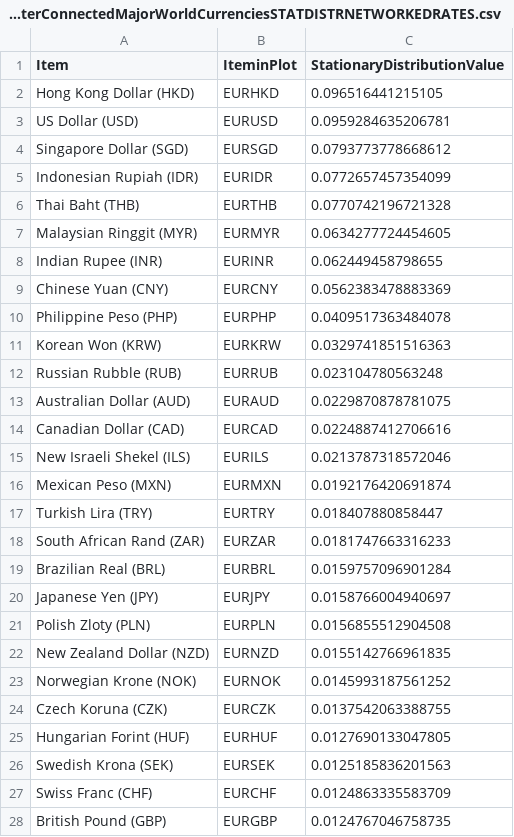
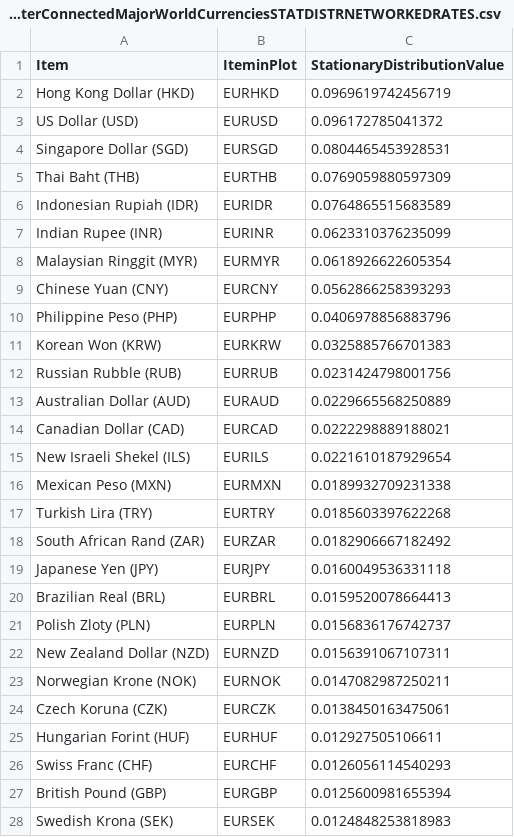
Before and after one commit to efaysal/efaysal.github.io, a CSV file: SocioEconomicEcosystem/CURRENCY/ratioECBInterConnectedMajorWorldCurrenciesSTATDISTRNETWORKEDRATES.csv, drawn as a sheet; only a part is shown; the diff covers the shown part only.

```diff
--- a/SocioEconomicEcosystem/CURRENCY/ratioECBInterConnectedMajorWorldCurrenciesSTATDISTRNETWORKEDRATES.csv
+++ b/SocioEconomicEcosystem/CURRENCY/ratioECBInterConnectedMajorWorldCurrenciesSTATDISTRNETWORKEDRATES.csv
@@ -1,28 +1,28 @@
 "Item","IteminPlot","StationaryDistributionValue"
-"Hong Kong Dollar (HKD)","EURHKD",0.096516441215105
-"US Dollar (USD)","EURUSD",0.0959284635206781
-"Singapore Dollar (SGD)","EURSGD",0.0793773778668612
-"Indonesian Rupiah (IDR)","EURIDR",0.0772657457354099
-"Thai Baht (THB)","EURTHB",0.0770742196721328
-"Malaysian Ringgit (MYR)","EURMYR",0.0634277724454605
-"Indian Rupee (INR)","EURINR",0.062449458798655
-"Chinese Yuan (CNY)","EURCNY",0.0562383478883369
-"Philippine Peso (PHP)","EURPHP",0.0409517363484078
-"Korean Won (KRW)","EURKRW",0.0329741851516363
-"Russian Rubble (RUB)","EURRUB",0.023104780563248
-"Australian Dollar (AUD)","EURAUD",0.0229870878781075
-"Canadian Dollar (CAD)","EURCAD",0.0224887412706616
-"New Israeli Shekel (ILS)","EURILS",0.0213787318572046
-"Mexican Peso (MXN)","EURMXN",0.0192176420691874
-"Turkish Lira (TRY)","EURTRY",0.018407880858447
-"South African Rand (ZAR)","EURZAR",0.0181747663316233
-"Brazilian Real (BRL)","EURBRL",0.0159757096901284
-"Japanese Yen (JPY)","EURJPY",0.0158766004940697
-"Polish Zloty (PLN)","EURPLN",0.0156855512904508
-"New Zealand Dollar (NZD)","EURNZD",0.0155142766961835
-"Norwegian Krone (NOK)","EURNOK",0.0145993187561252
-"Czech Koruna (CZK)","EURCZK",0.0137542063388755
-"Hungarian Forint (HUF)","EURHUF",0.0127690133047805
-"Swedish Krona (SEK)","EURSEK",0.0125185836201563
-"Swiss Franc (CHF)","EURCHF",0.0124863335583709
-"British Pound (GBP)","EURGBP",0.0124767046758735
+"Hong Kong Dollar (HKD)","EURHKD",0.0969619742456719
+"US Dollar (USD)","EURUSD",0.096172785041372
+"Singapore Dollar (SGD)","EURSGD",0.0804465453928531
+"Thai Baht (THB)","EURTHB",0.0769059880597309
+"Indonesian Rupiah (IDR)","EURIDR",0.0764865515683589
+"Indian Rupee (INR)","EURINR",0.0623310376235099
+"Malaysian Ringgit (MYR)","EURMYR",0.0618926622605354
+"Chinese Yuan (CNY)","EURCNY",0.0562866258393293
+"Philippine Peso (PHP)","EURPHP",0.0406978856883796
+"Korean Won (KRW)","EURKRW",0.0325885766701383
+"Russian Rubble (RUB)","EURRUB",0.0231424798001756
+"Australian Dollar (AUD)","EURAUD",0.0229665568250889
+"Canadian Dollar (CAD)","EURCAD",0.0222298889188021
+"New Israeli Shekel (ILS)","EURILS",0.0221610187929654
+"Mexican Peso (MXN)","EURMXN",0.0189932709231338
+"Turkish Lira (TRY)","EURTRY",0.0185603397622268
+"South African Rand (ZAR)","EURZAR",0.0182906667182492
+"Japanese Yen (JPY)","EURJPY",0.0160049536331118
+"Brazilian Real (BRL)","EURBRL",0.0159520078664413
+"Polish Zloty (PLN)","EURPLN",0.0156836176742737
+"New Zealand Dollar (NZD)","EURNZD",0.0156391067107311
+"Norwegian Krone (NOK)","EURNOK",0.0147082987250211
+"Czech Koruna (CZK)","EURCZK",0.0138450163475061
+"Hungarian Forint (HUF)","EURHUF",0.012927505106611
+"Swiss Franc (CHF)","EURCHF",0.0126056114540293
+"British Pound (GBP)","EURGBP",0.0125600981655394
+"Swedish Krona (SEK)","EURSEK",0.0124848253818983
```
Also changed, not shown: 3 edited cells elsewhere in this file, 7 other files.
